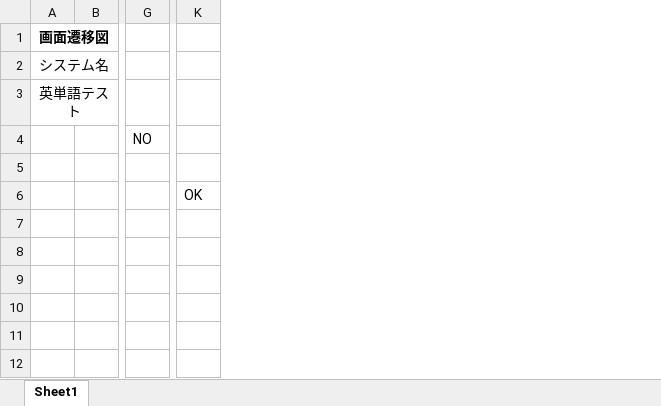
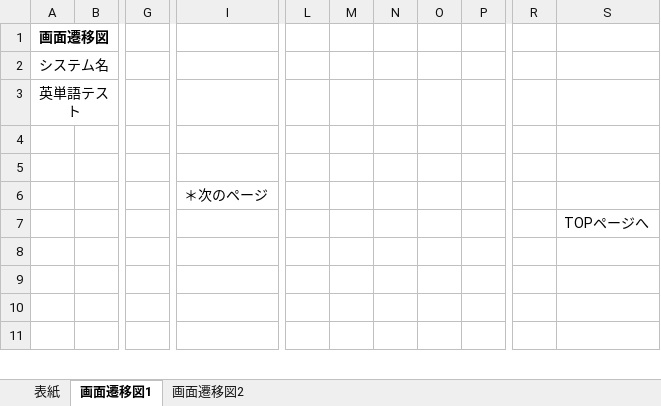
Before and after one commit to ssskkk17/design-for-English_test, an Excel workbook: 詳細設計/画面遷移図.xlsx, sheet 画面遷移図1, drawn as a sheet; only a part is shown, gaps mark what is left out; values as stored, in another font and other column widths than the file's, no borders; charts and pictures not drawn; removed rows and columns are numbered as before the commit, all else as after; the diff covers the shown part only; the diff names each change by its address in the sheet, - before the commit and + after, or states it on an @@ line.

```diff
--- a/詳細設計/画面遷移図.xlsx (sheet 画面遷移図1)
+++ b/詳細設計/画面遷移図.xlsx (sheet 画面遷移図1)
-sheet tab: Sheet1
+sheet tab: 画面遷移図1
+sheet tab: 表紙
+sheet tab: 画面遷移図2
-column B, empty
+column B, empty
-column G, empty
+column G, empty
+column I, row 6: ＊次のページ
-column K, row 6: OK
+column L, empty
+column M, empty
+column N, empty
+column O, empty
+column P, empty
+column R, empty
+column S, row 7: TOPページへ
@@ row 4 moved to row 17: ログイン @@
```
Also changed, not shown: 17 added rows and 1 added column elsewhere in this sheet, charts or pictures, 基本設計/テーブル定義書.xlsx, 基本設計/基本設計書.xlsx, 2 other files.
